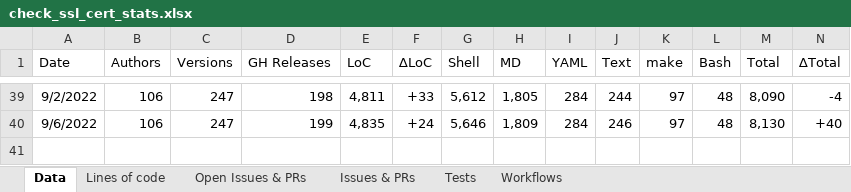
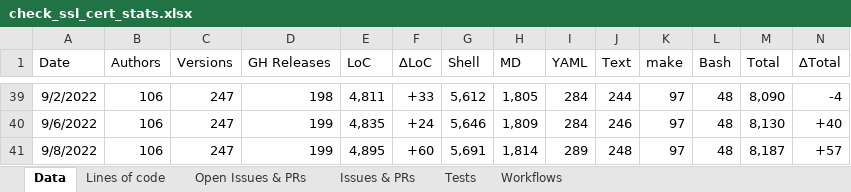
Before and after one commit to matteocorti/check_ssl_cert, an Excel workbook: varia/check_ssl_cert_stats.xlsx, sheet Data, drawn as a sheet; only a part is shown, gaps mark what is left out; values as stored, in another font and other column widths than the file's, no borders; table styles not drawn; rows hold the shown columns only; the diff names each change by its address in the sheet, - before the commit and + after, or states it on an @@ line.

Commit message:
Updated the stats

```diff
--- a/varia/check_ssl_cert_stats.xlsx (sheet Data)
+++ b/varia/check_ssl_cert_stats.xlsx (sheet Data)
+row 41: 9/8/2022 | 106 | 247 | 199 | 4,895 | +60 | 5,691 | 1,814 | 289 | 248 | 97 | 48 | 8,187 | +57
```
Also changed, not shown: charts or pictures.
